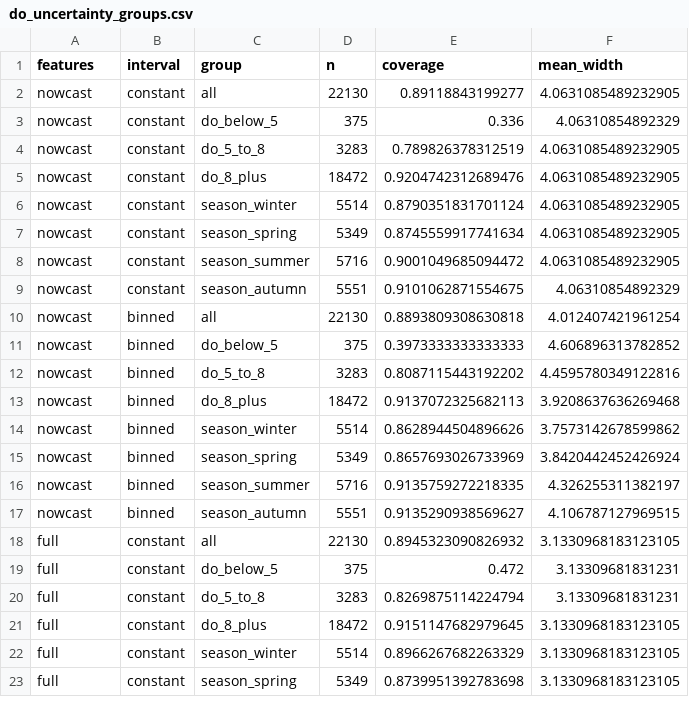
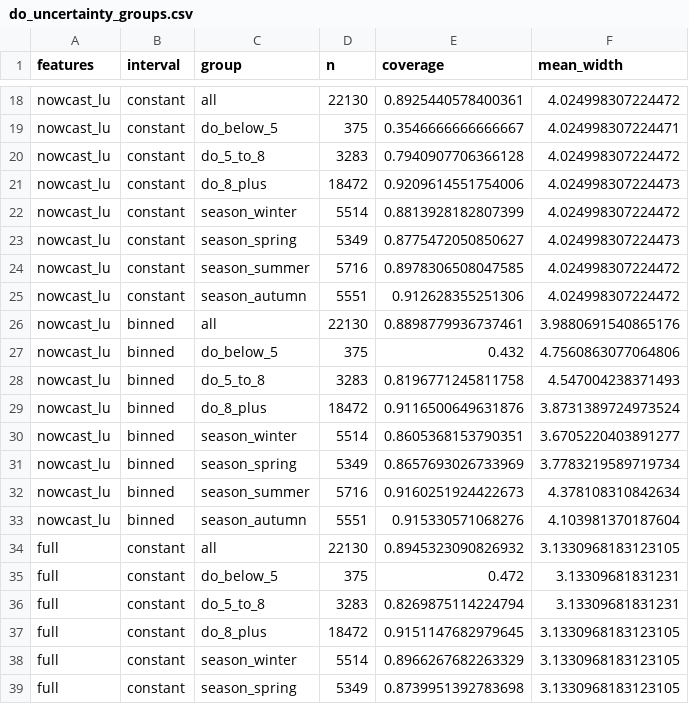
Before and after one commit to kiruthick01/AquaNexus, a CSV file: experiments/do_uncertainty_groups.csv, drawn as a sheet; only a part is shown, gaps mark what is left out; the diff covers the shown part only.

```diff
--- a/experiments/do_uncertainty_groups.csv
+++ b/experiments/do_uncertainty_groups.csv
@@ -2,17 +18,17 @@ features,interval,group,n,coverage,mean_width
-nowcast,constant,all,22130,0.89118843199277,4.0631085489232905
-nowcast,constant,do_below_5,375,0.336,4.06310854892329
-nowcast,constant,do_5_to_8,3283,0.789826378312519,4.0631085489232905
-nowcast,constant,do_8_plus,18472,0.9204742312689476,4.0631085489232905
-nowcast,constant,season_winter,5514,0.8790351831701124,4.0631085489232905
-nowcast,constant,season_spring,5349,0.8745559917741634,4.0631085489232905
-nowcast,constant,season_summer,5716,0.9001049685094472,4.0631085489232905
-nowcast,constant,season_autumn,5551,0.9101062871554675,4.06310854892329
-nowcast,binned,all,22130,0.8893809308630818,4.012407421961254
-nowcast,binned,do_below_5,375,0.3973333333333333,4.606896313782852
-nowcast,binned,do_5_to_8,3283,0.8087115443192202,4.4595780349122816
-nowcast,binned,do_8_plus,18472,0.9137072325682113,3.9208637636269468
-nowcast,binned,season_winter,5514,0.8628944504896626,3.7573142678599862
-nowcast,binned,season_spring,5349,0.8657693026733969,3.8420442452426924
-nowcast,binned,season_summer,5716,0.9135759272218335,4.326255311382197
-nowcast,binned,season_autumn,5551,0.9135290938569627,4.106787127969515
+nowcast_lu,constant,all,22130,0.8925440578400361,4.024998307224472
+nowcast_lu,constant,do_below_5,375,0.3546666666666667,4.024998307224471
+nowcast_lu,constant,do_5_to_8,3283,0.7940907706366128,4.024998307224472
+nowcast_lu,constant,do_8_plus,18472,0.9209614551754006,4.024998307224473
+nowcast_lu,constant,season_winter,5514,0.8813928182807399,4.024998307224472
+nowcast_lu,constant,season_spring,5349,0.8775472050850627,4.024998307224473
+nowcast_lu,constant,season_summer,5716,0.8978306508047585,4.024998307224472
+nowcast_lu,constant,season_autumn,5551,0.912628355251306,4.024998307224472
+nowcast_lu,binned,all,22130,0.8898779936737461,3.9880691540865176
+nowcast_lu,binned,do_below_5,375,0.432,4.7560863077064806
+nowcast_lu,binned,do_5_to_8,3283,0.8196771245811758,4.547004238371493
+nowcast_lu,binned,do_8_plus,18472,0.9116500649631876,3.8731389724973524
+nowcast_lu,binned,season_winter,5514,0.8605368153790351,3.6705220403891277
+nowcast_lu,binned,season_spring,5349,0.8657693026733969,3.7783219589719734
+nowcast_lu,binned,season_summer,5716,0.9160251924422673,4.378108310842634
+nowcast_lu,binned,season_autumn,5551,0.915330571068276,4.103981370187604
 full,constant,all,22130,0.8945323090826932,3.1330968183123105
```
Also changed, not shown: 16 added rows elsewhere in this file, experiments/do_breakdown.csv, experiments/do_case_studies.csv, 23 other files.
